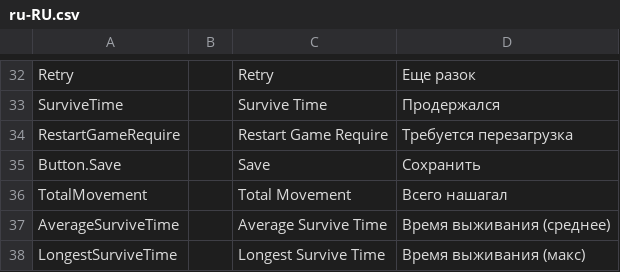
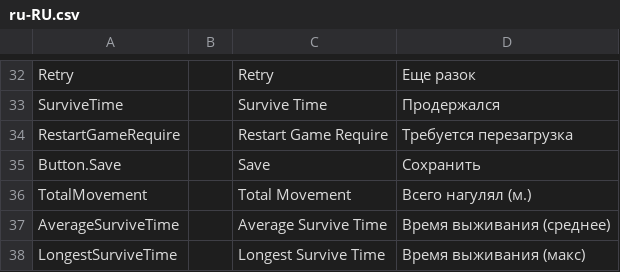
Before and after one commit to BurovAlexProgrammer/Portfolio-Shooter_Old, a CSV file: Assets/_Project/Data/Locales/ru-RU.csv, drawn as a sheet; only a part is shown, gaps mark what is left out.

```diff
--- a/Assets/_Project/Data/Locales/ru-RU.csv
+++ b/Assets/_Project/Data/Locales/ru-RU.csv
@@ -35,3 +35,3 @@ RestartGameRequire;;Restart Game Require;Требуется перезагруз
 Button.Save;;Save;Сохранить;
-TotalMovement;;Total Movement;Всего нашагал;
+TotalMovement;;Total Movement;Всего нагулял (м.);
 AverageSurviveTime;;Average Survive Time;Время выживания (среднее);
```
Also changed, not shown: 11 other files.
